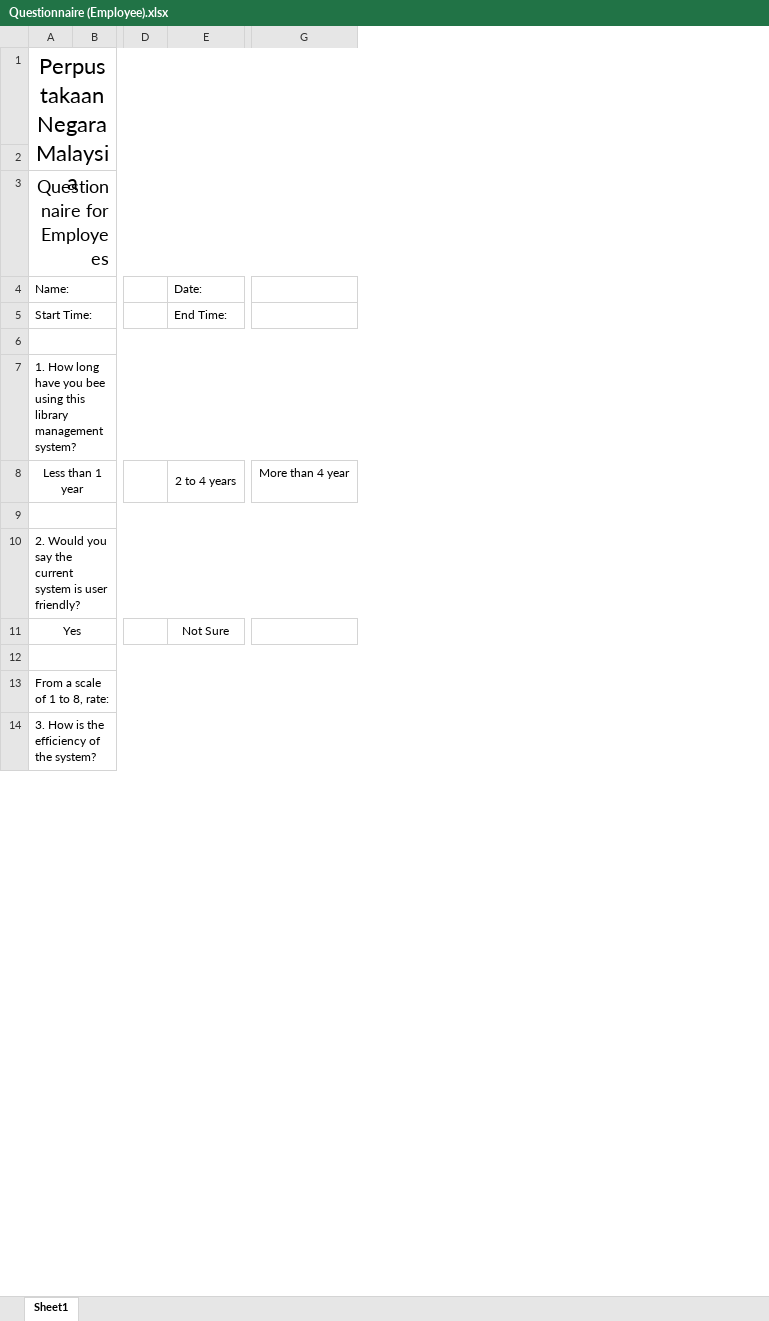
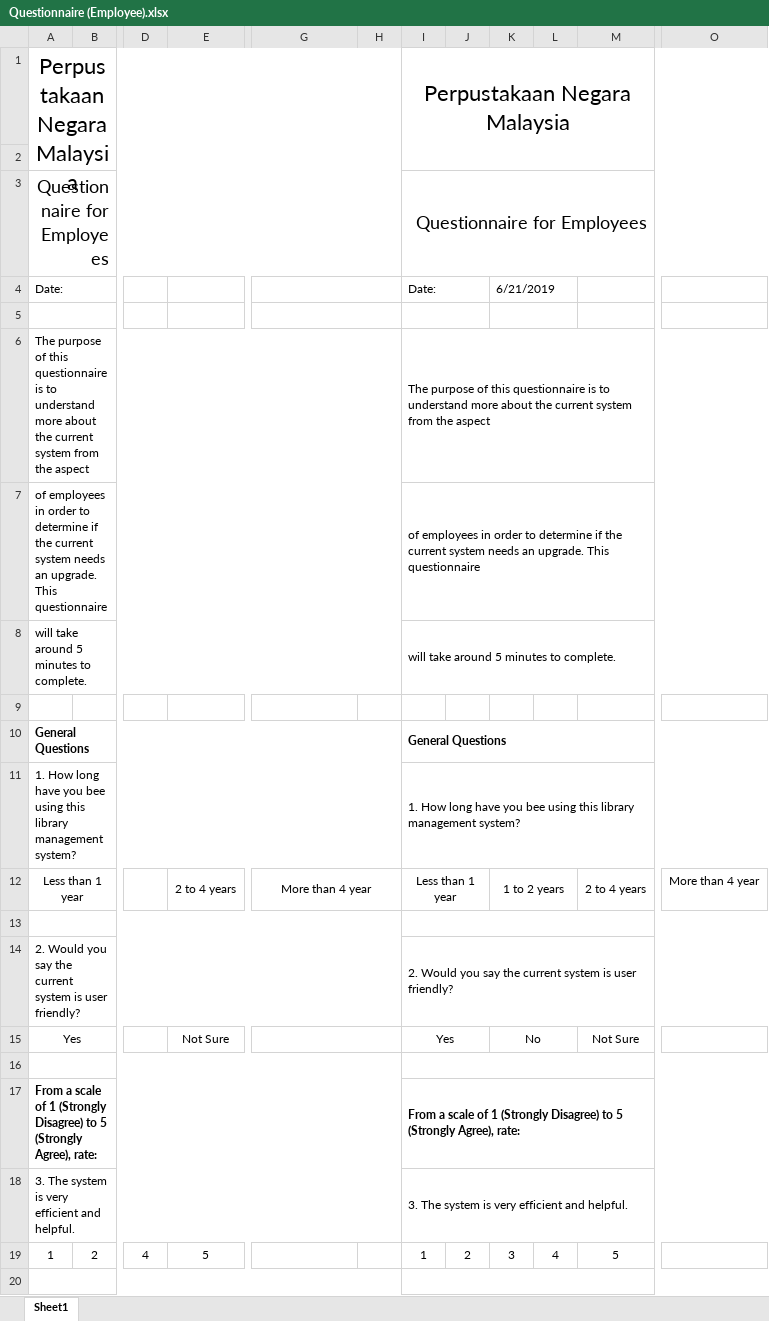
Before and after one commit to jyu1129/Library-System-IS-assignment, an Excel workbook: Week 5/Questionnaire (Employee).xlsx, sheet Sheet1, drawn as a sheet; only a part is shown, gaps mark what is left out; values as stored, in another font and other column widths than the file's, no borders; charts and pictures not drawn; removed rows and columns are numbered as before the commit, all else as after; rows hold the shown columns only; the diff covers the shown part only; the diff names each change by its address in the sheet, - before the commit and + after, or states it on an @@ line.

Commit message:
Correction for employee questionnaire done

```diff
--- a/Week 5/Questionnaire (Employee).xlsx (sheet Sheet1)
+++ b/Week 5/Questionnaire (Employee).xlsx (sheet Sheet1)
-column B, empty
+column B, empty
-column D, empty
+column D, empty
+column H, empty
+column I, rows 1-3: Perpustakaan Negara Malaysia |  | Questionnaire for Employees; rows 11-18: 1. How long have you bee using this library management system? | Less than 1 year |  | 2. Would you say the current system is user friendly? | Yes |  | From a scale of 1 (Strongly Disagree) to 5 (Strongly Agree), rate: | 3. The system is very efficient and helpful.
+column J, empty
+column K, rows 12-15: 1 to 2 years |  |  | No
+column L, empty
+column M, rows 12-15: 2 to 4 years |  |  | Not Sure
+column O, row 12: More than 4 year
-row 4: Name: |  |  | Date:
-row 5: Start Time: |  |  | End Time:
+row 4: Date: |  |  |  |  |  | Date: |  | 6/21/2019
-A6:G6 merged
+A5:B5 merged
+E5:F5 merged
+G5:H5 merged
+row 6: The purpose of this questionnaire is to understand more about the current system from the aspect |  |  |  |  |  | The purpose of this questionnaire is to understand more about the current system from the aspect
+row 7: of employees in order to determine if the current system needs an upgrade. This questionnaire |  |  |  |  |  | of employees in order to determine if the current system needs an upgrade. This questionnaire
+row 8: will take around 5 minutes to complete. |  |  |  |  |  | will take around 5 minutes to complete.
+row 9: (empty)
+row 10: General Questions |  |  |  |  |  | General Questions
+G12:H12 merged
+G15:H15 merged
-A17: …of 1 to 8, rate:
+A17: …of 1 (Strongly Disagree) to 5 (Strongly Agree), rate:
-A17 bold: off
+A17 bold: on
-A18: 3. How is the efficiency of the system?
+A18: 3. The system is very efficient and helpful.
+row 19: 1 | 2 | 4 | 5 |  |  | 1 | 2 | 3 | 4 | 5
+row 20: (empty)
```
Also changed, not shown: 9 added rows, 5 removed rows, 1 added column, cell formats and merged cells elsewhere in this sheet, charts or pictures.
